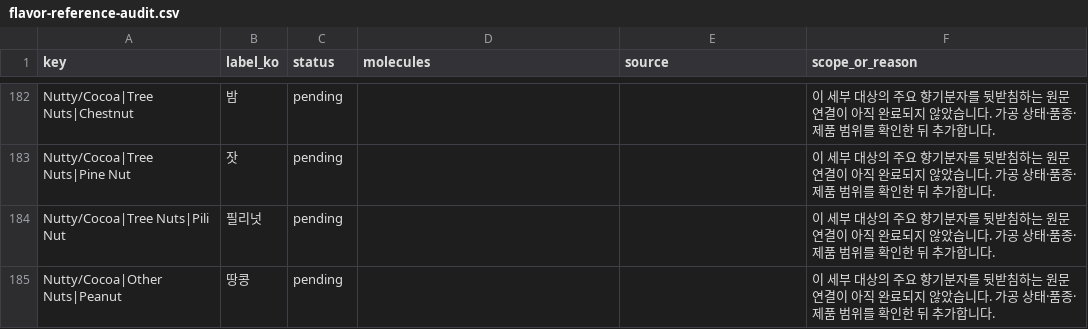
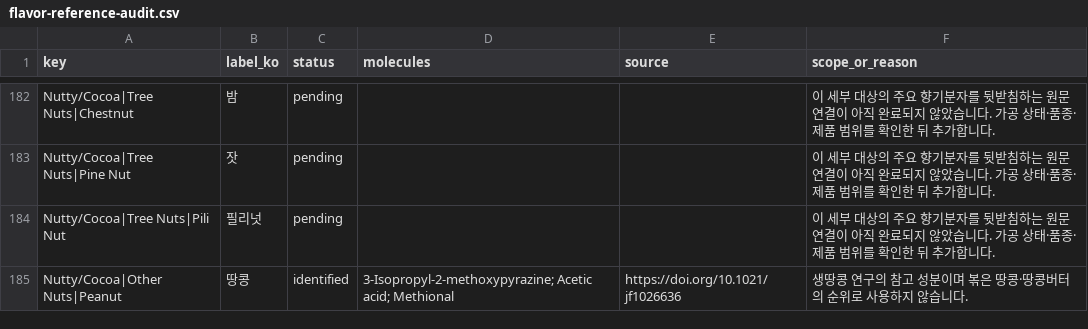
Before and after one commit to grint2000/coffee-sensory-wheel, a CSV file: flavor-reference-audit.csv, drawn as a sheet; only a part is shown, gaps mark what is left out; the diff covers the shown part only.

```diff
--- a/flavor-reference-audit.csv
+++ b/flavor-reference-audit.csv
@@ -184,2 +184,2 @@
 "Nutty/Cocoa|Tree Nuts|Pili Nut","필리넛","pending","","","이 세부 대상의 주요 향기분자를 뒷받침하는 원문 연결이 아직 완료되지 않았습니다. 가공 상태·품종·제품 범위를 확인한 뒤 추가합니다."
-"Nutty/Cocoa|Other Nuts|Peanut","땅콩","pending","","","이 세부 대상의 주요 향기분자를 뒷받침하는 원문 연결이 아직 완료되지 않았습니다. 가공 상태·품종·제품 범위를 확인한 뒤 추가합니다."
+"Nutty/Cocoa|Other Nuts|Peanut","땅콩","identified","3-Isopropyl-2-methoxypyrazine; Acetic acid; Methional","https://doi.org/10.1021/jf1026636","생땅콩 연구의 참고 성분이며 볶은 땅콩·땅콩버터의 순위로 사용하지 않습니다."
```
Also changed, not shown: 80 edited cells elsewhere in this file.
